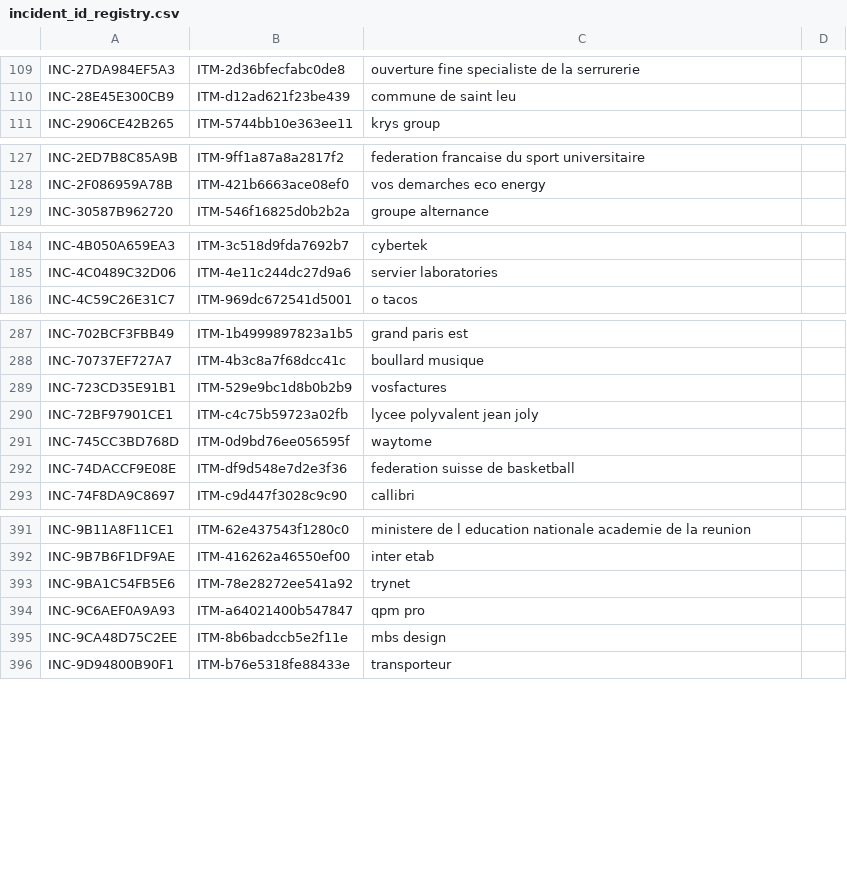
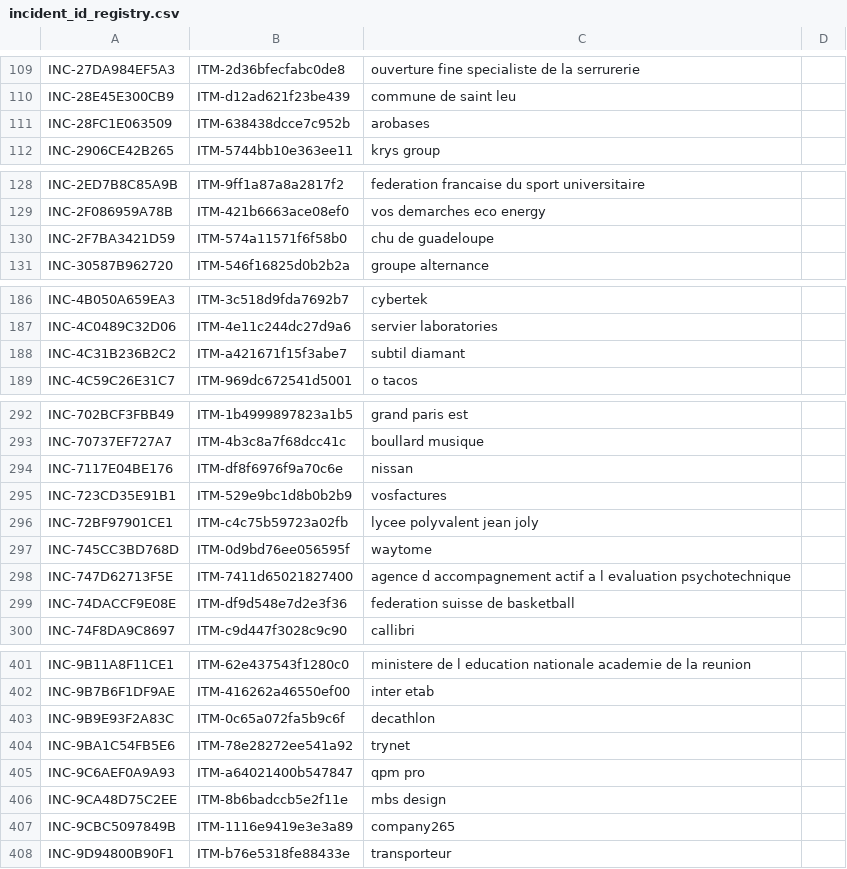
Before and after one commit to Ya7o/Cyberwatch, a CSV file: data/incident_id_registry.csv, drawn as a sheet; only a part is shown, gaps mark what is left out; the diff covers the shown part only; the diff names each change by its address in the sheet, - before the commit and + after, or states it on an @@ line.

```diff
--- a/data/incident_id_registry.csv
+++ b/data/incident_id_registry.csv
+row 111: INC-28FC1E063509 | ITM-638438dcce7c952b | arobases
+row 130: INC-2F7BA3421D59 | ITM-574a11571f6f58b0 | chu de guadeloupe
+row 188: INC-4C31B236B2C2 | ITM-a421671f15f3abe7 | subtil diamant
+row 294: INC-7117E04BE176 | ITM-df8f6976f9a70c6e | nissan
+row 298: INC-747D62713F5E | ITM-7411d65021827400 | agence d accompagnement actif a l evaluation psychotechnique
+row 403: INC-9B9E93F2A83C | ITM-0c65a072fa5b9c6f | decathlon
+row 407: INC-9CBC5097849B | ITM-1116e9419e3e3a89 | company265
```
Also changed, not shown: 11 added rows, 1 removed row and 1 edited cell elsewhere in this file, data/dedup_ai_daily_usage.csv, data/incidents.csv, 28 other files.
